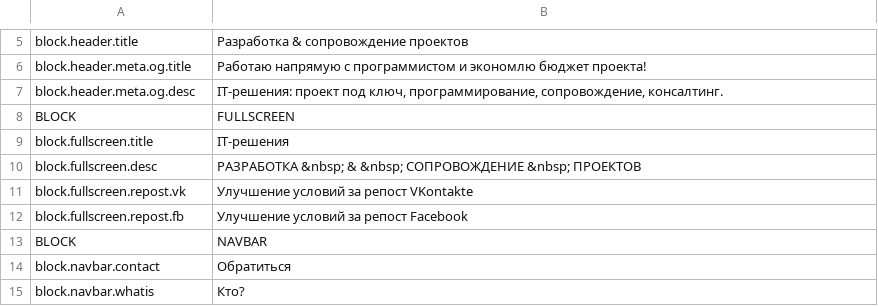
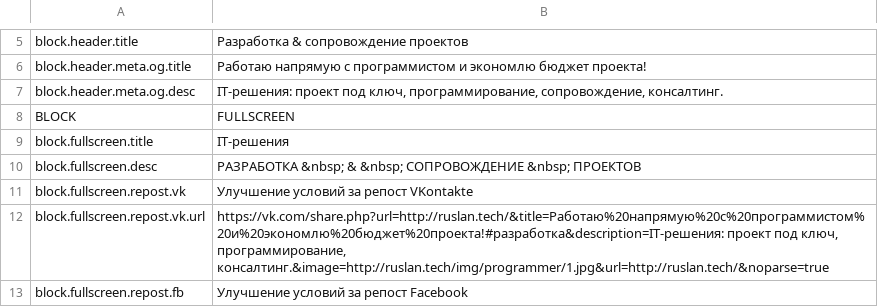
Before and after one commit to rzhamaletdinov/ruslan.tech, a CSV file: translations/ru.csv, drawn as a sheet; only a part is shown, gaps mark what is left out; the shorter side is filled out with more unchanged rows; the diff covers the shown part only.

```diff
--- a/translations/ru.csv
+++ b/translations/ru.csv
@@ -11,2 +11,3 @@ block.fullscreen.desc,"РАЗРАБОТКА  &nbsp; & &nbsp; СОПРОВОЖД
 block.fullscreen.repost.vk,"Улучшение условий за репост VKontakte"
+block.fullscreen.repost.vk.url,"https://vk.com/share.php?url=http://ruslan.tech/&title=Работаю%20напрямую%20с%20программистом%20и%20экономлю%20бюджет%20проекта!#разработка&description=IT-решения: проект под ключ, программирование, консалтинг.&image=http://ruslan.tech/img/programmer/1.jpg&url=http://ruslan.tech/&noparse=true"
 block.fullscreen.repost.fb,"Улучшение условий за репост Facebook"
```
Also changed, not shown: 5 added rows and 1 removed row elsewhere in this file, 11 other files.
